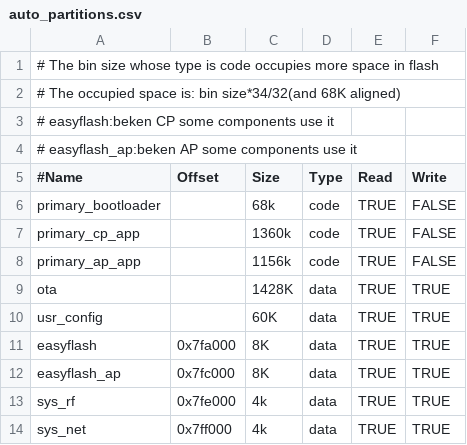
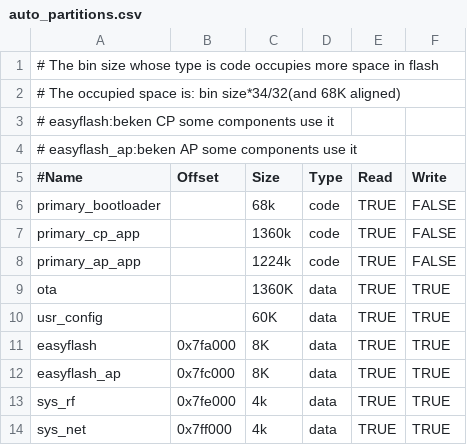
Before and after one commit to bekencorp/bk_solution_doorbell, a CSV file: projects/doorbell/partitions/bk7258/auto_partitions.csv, drawn as a sheet.

Commit message:
[CI] [103374]  <platform> <fix> enlarge AP flash partition for doorbell projects

```diff
--- a/projects/doorbell/partitions/bk7258/auto_partitions.csv
+++ b/projects/doorbell/partitions/bk7258/auto_partitions.csv
@@ -7,4 +7,4 @@ primary_bootloader,,68k,code,TRUE,FALSE
 primary_cp_app,,1360k,code,TRUE,FALSE
-primary_ap_app,,1156k,code,TRUE,FALSE
-ota,,1428K,data,TRUE,TRUE
+primary_ap_app,,1224k,code,TRUE,FALSE
+ota,,1360K,data,TRUE,TRUE
 usr_config,,60K,data,TRUE,TRUE
```
Also changed, not shown: projects/doorbell_4M/partitions/bk7258/auto_partitions.csv, projects/doorbell_lp/partitions/bk7258/auto_partitions.csv, 1 other file.
